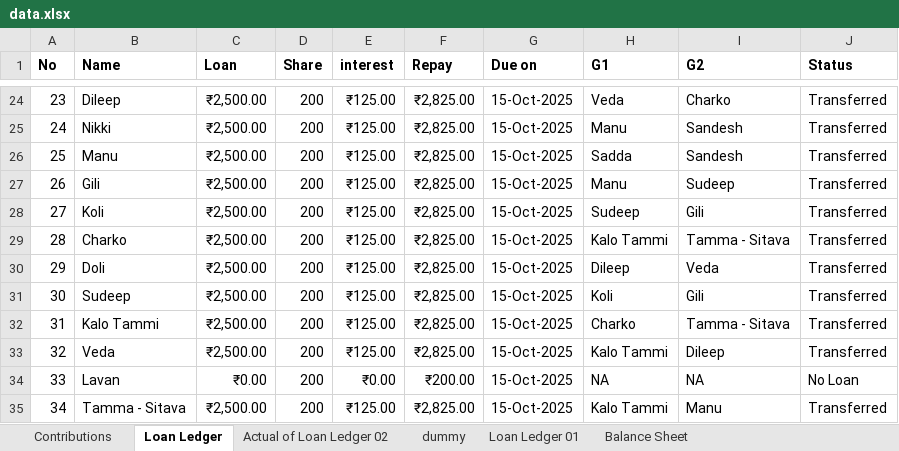
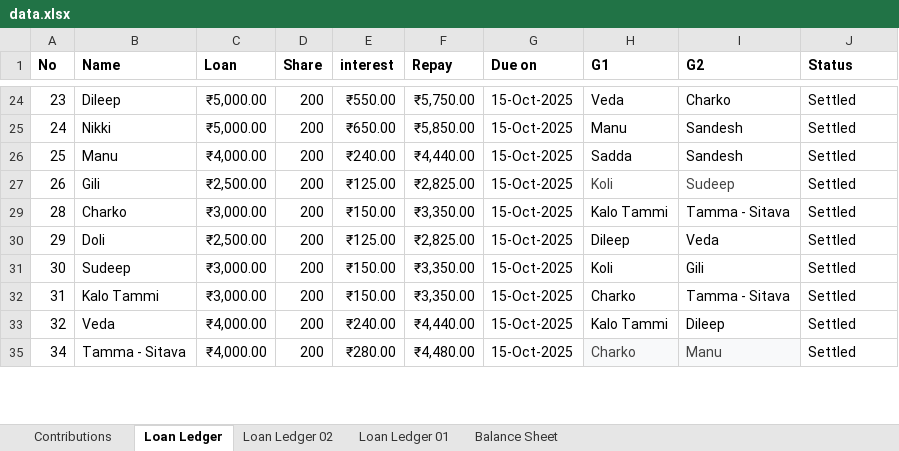
Before and after one commit to naveena-s/ganeshaya, an Excel workbook: data.xlsx, sheet Loan Ledger, drawn as a sheet; only a part is shown, gaps mark what is left out; values as stored, in another font and other column widths than the file's, no borders; charts and pictures and conditional formats and table styles not drawn; the diff covers the shown part only; the diff names each change by its address in the sheet, - before the commit and + after, or states it on an @@ line.

```diff
--- a/data.xlsx (sheet Loan Ledger)
+++ b/data.xlsx (sheet Loan Ledger)
-sheet tab: Actual of Loan Ledger 02
+sheet tab: Loan Ledger 02
-sheet tab: dummy
-C24:C25 (Loan): ₹2,500.00
+C24:C25 (Loan): ₹5,000.00
-E24 (interest): ₹125.00
+E24 (interest): ₹550.00
-F24 (Repay): ₹2,825.00
+F24 (Repay): ₹5,750.00
-J24:J27 (Status): Transferred
+J24:J27 (Status): Settled
-E25 (interest): ₹125.00
+E25 (interest): ₹650.00
-F25 (Repay): ₹2,825.00
+F25 (Repay): ₹5,850.00
-C26 (Loan): ₹2,500.00
+C26 (Loan): ₹4,000.00
-E26 (interest): ₹125.00
+E26 (interest): ₹240.00
-F26 (Repay): ₹2,825.00
+F26 (Repay): ₹4,440.00
-H27 (G1): Manu
+H27 (G1): Koli
-H27:I27 text colour: black
+H27:I27 text colour: #434343
-row 28: 27 | Koli | ₹2,500.00 | 200 | ₹125.00 | ₹2,825.00 | 15-Oct-2025 | Sudeep | Gili | Transferred
-C29 (Loan): ₹2,500.00
+C29 (Loan): ₹3,000.00
-E29 (interest): ₹125.00
+E29 (interest): ₹150.00
-F29 (Repay): ₹2,825.00
+F29 (Repay): ₹3,350.00
-J29:J33 (Status): Transferred
+J29:J33 (Status): Settled
-C31:C32 (Loan): ₹2,500.00
+C31:C32 (Loan): ₹3,000.00
-E31:E32 (interest): ₹125.00
+E31:E32 (interest): ₹150.00
-F31:F32 (Repay): ₹2,825.00
+F31:F32 (Repay): ₹3,350.00
-C33 (Loan): ₹2,500.00
+C33 (Loan): ₹4,000.00
-E33 (interest): ₹125.00
+E33 (interest): ₹240.00
-F33 (Repay): ₹2,825.00
+F33 (Repay): ₹4,440.00
@@ row 34 hidden: 33 | Lavan | ₹0.00 | 200 | ₹0.00 | ₹200.00 | 15-Oct-2025 | NA | NA | No Loan @@
-C35 (Loan): ₹2,500.00
+C35 (Loan): ₹4,000.00
-E35 (interest): ₹125.00
+E35 (interest): ₹280.00
-F35 (Repay): ₹2,825.00
+F35 (Repay): ₹4,480.00
-H35 (G1): Kalo Tammi
+H35 (G1): Charko
@@ H35:I35 text colour: black → #434343, fill: none → #F8F9FA @@
-J35 (Status): Transferred
+J35 (Status): Settled
```
Also changed, not shown: 2 removed rows, 5 hidden or unhidden rows, 63 edited cells and cell formats elsewhere in this sheet, sheet Loan Ledger 02, sheet Balance Sheet, hidden cells, charts or pictures, 1 other file.
